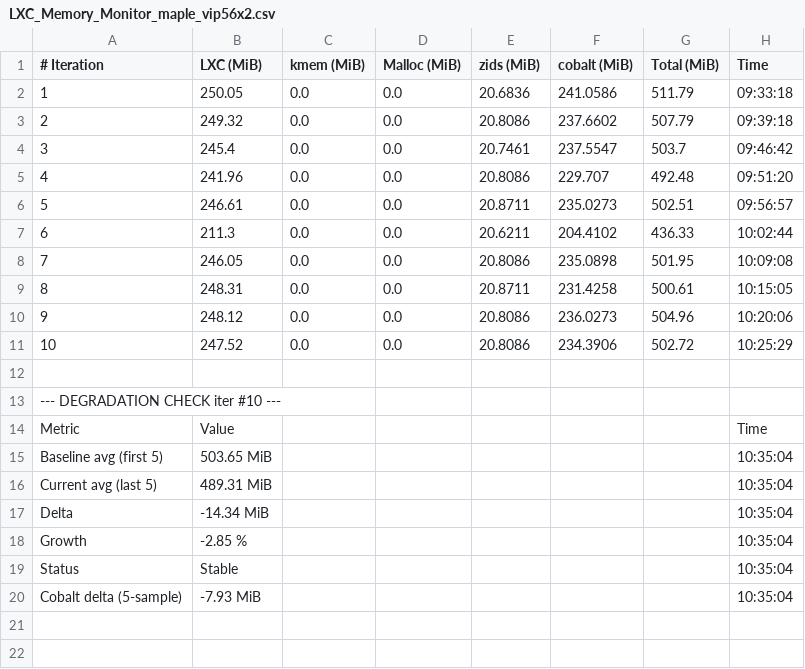
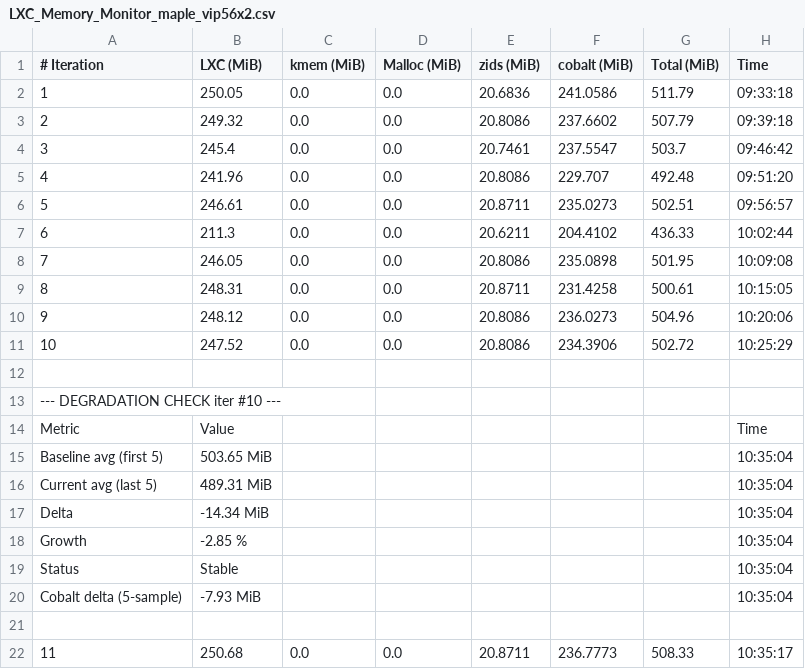
Before and after one commit to josebarba-bit/Parser, a CSV file: test_results/memory_leaks/LXC_Memory_Monitor_maple_vip56x2.csv, drawn as a sheet; the diff names each change by its address in the sheet, - before the commit and + after, or states it on an @@ line.

```diff
--- a/test_results/memory_leaks/LXC_Memory_Monitor_maple_vip56x2.csv
+++ b/test_results/memory_leaks/LXC_Memory_Monitor_maple_vip56x2.csv
+row 21: (empty)
+row 22: 11 | 250.68 | 0.0 | 0.0 | 20.8711 | 236.7773 | 508.33 | 10:35:17
```
Also changed, not shown: test_results/memory_leaks/Device_Comparison_Report_maple_uiw4001_vs_maple_vip56x2.csv, test_results/memory_leaks/LXC_Memory_Monitor_maple_uiw4001.csv, 1 other file.
